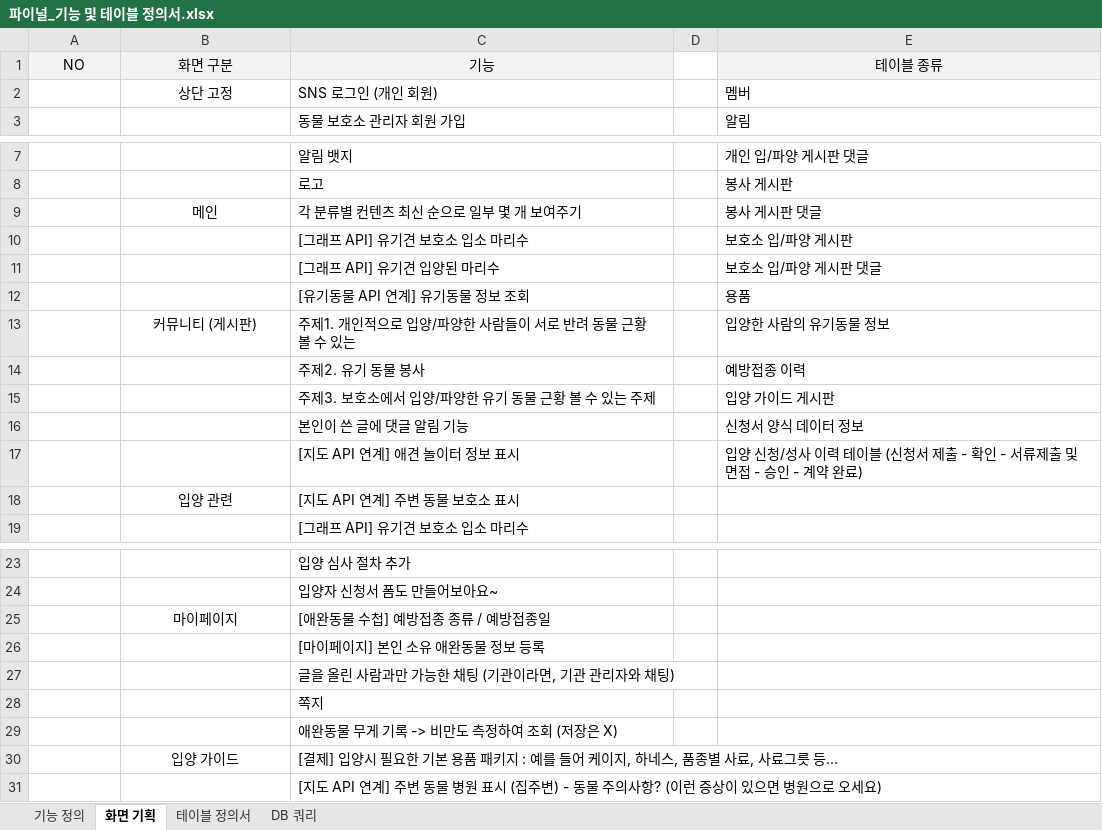
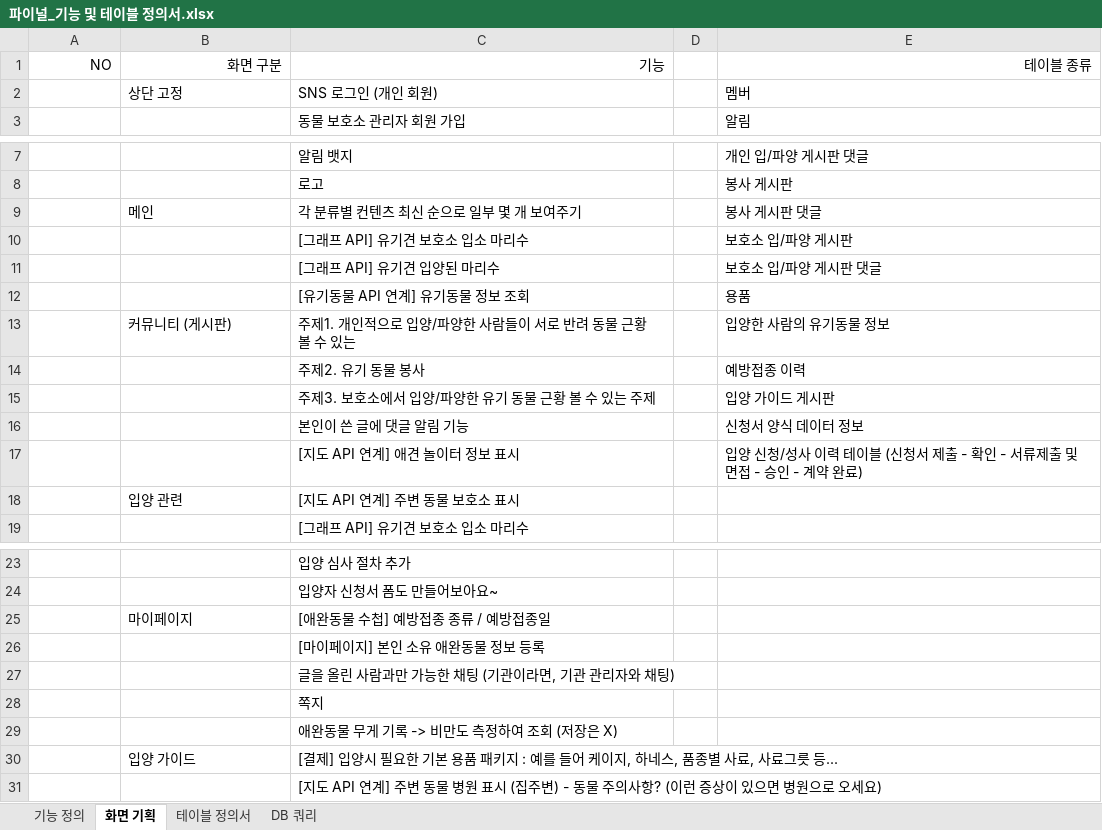
Before and after one commit to sgyoung96/Petmily, an Excel workbook: docs/파이널_기능 및 테이블 정의서.xlsx, sheet 화면 기획, drawn as a sheet; only a part is shown, gaps mark what is left out; values as stored, in another font and other column widths than the file's, no borders; charts and pictures not drawn; the diff names each change by its address in the sheet, - before the commit and + after, or states it on an @@ line.

```diff
--- a/docs/파이널_기능 및 테이블 정의서.xlsx (sheet 화면 기획)
+++ b/docs/파이널_기능 및 테이블 정의서.xlsx (sheet 화면 기획)
@@ A1:C1 fill: #F3F3F3 → none, alignment: center → right @@
@@ E1 fill: #F3F3F3 → none, alignment: center → right @@
-B2 alignment: center
+B2 alignment: left
-B9 alignment: center
+B9 alignment: left
-B13 alignment: center
+B13 alignment: left
-B18 alignment: center
+B18 alignment: left
-B25 alignment: center
+B25 alignment: left
-B30 alignment: center
+B30 alignment: left
```
Also changed, not shown: sheet 테이블 정의서, sheet 기능 정의, sheet DB 쿼리, charts or pictures, 2 other files.
